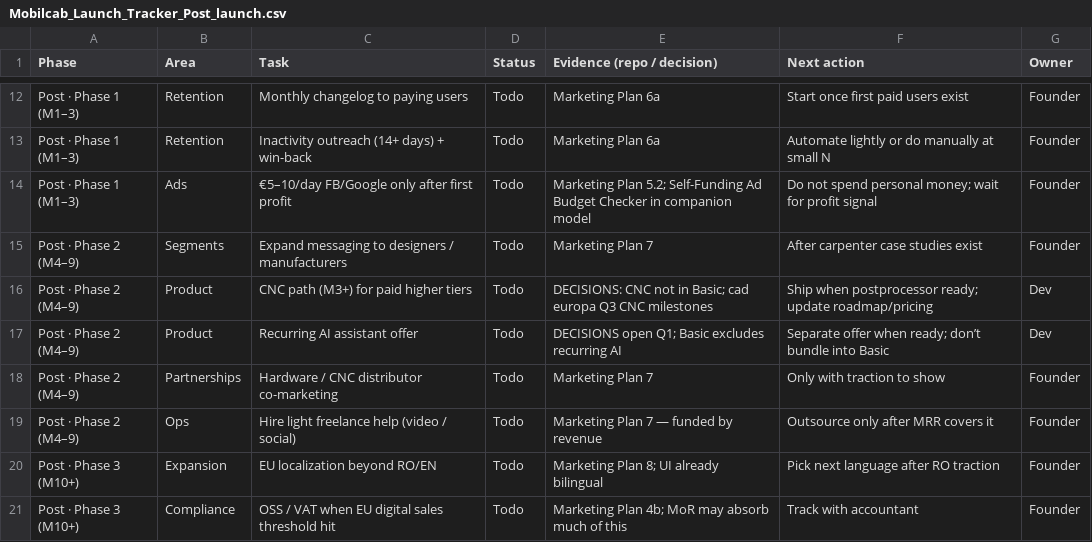
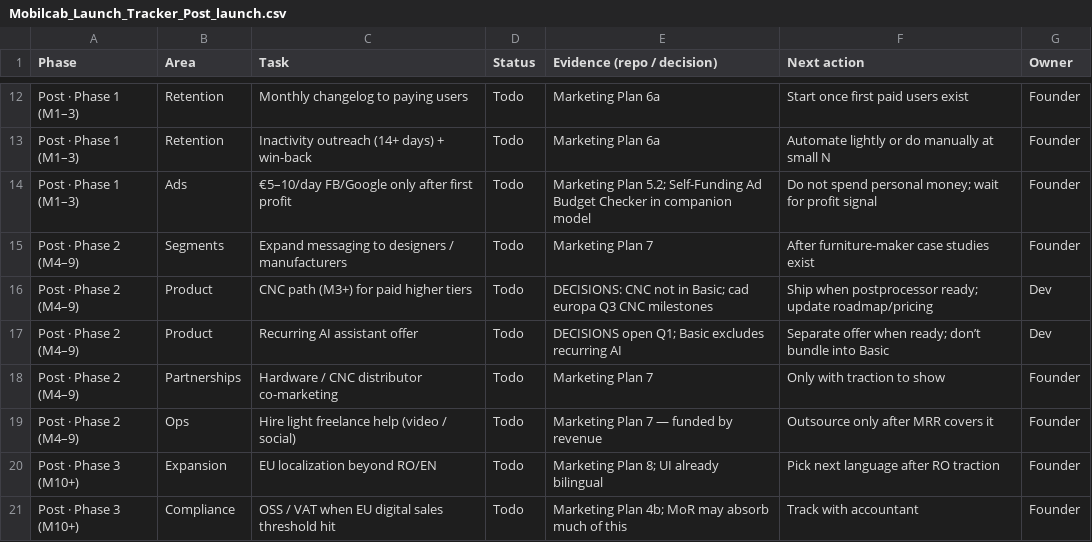
Before and after one commit to mobilcab/mobilcab-website, a CSV file: docs/Mobilcab_Launch_Tracker_Post_launch.csv, drawn as a sheet; only a part is shown, gaps mark what is left out.

```diff
--- a/docs/Mobilcab_Launch_Tracker_Post_launch.csv
+++ b/docs/Mobilcab_Launch_Tracker_Post_launch.csv
@@ -14,3 +14,3 @@ Post · Phase 1 (M1–3),Retention,Inactivity outreach (14+ days) + win-back,Tod
 Post · Phase 1 (M1–3),Ads,€5–10/day FB/Google only after first profit,Todo,Marketing Plan 5.2; Self-Funding Ad Budget Checker in companion model,Do not spend personal money; wait for profit signal,Founder
-Post · Phase 2 (M4–9),Segments,Expand messaging to designers / manufacturers,Todo,Marketing Plan 7,After carpenter case studies exist,Founder
+Post · Phase 2 (M4–9),Segments,Expand messaging to designers / manufacturers,Todo,Marketing Plan 7,After furniture-maker case studies exist,Founder
 Post · Phase 2 (M4–9),Product,CNC path (M3+) for paid higher tiers,Todo,DECISIONS: CNC not in Basic; cad europa Q3 CNC milestones,Ship when postprocessor ready; update roadmap/pricing,Dev
```
Also changed, not shown: docs/Mobilcab_Launch_Tracker_Pre_launch.csv, 56 other files.
